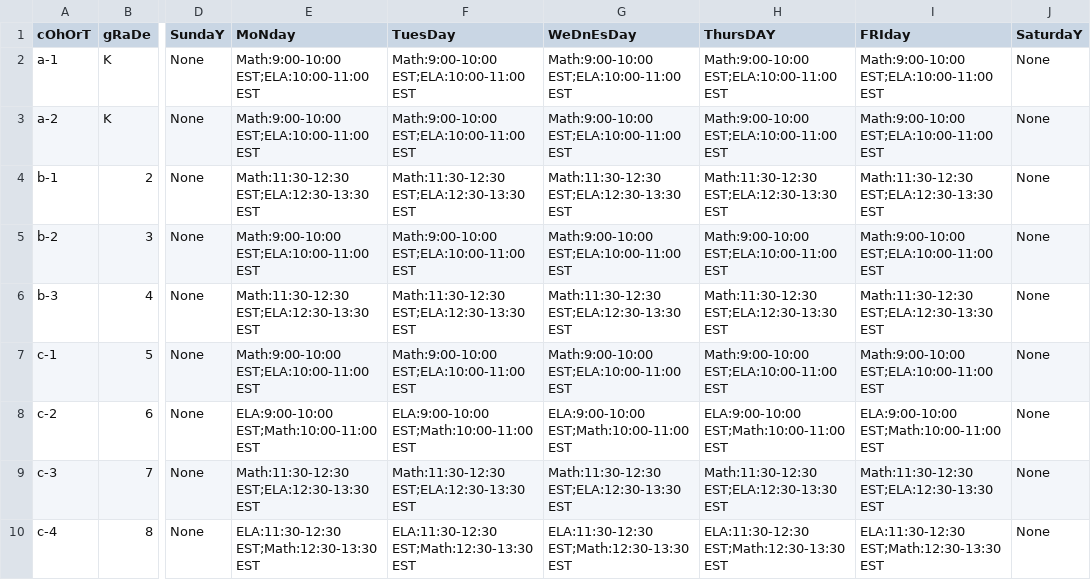
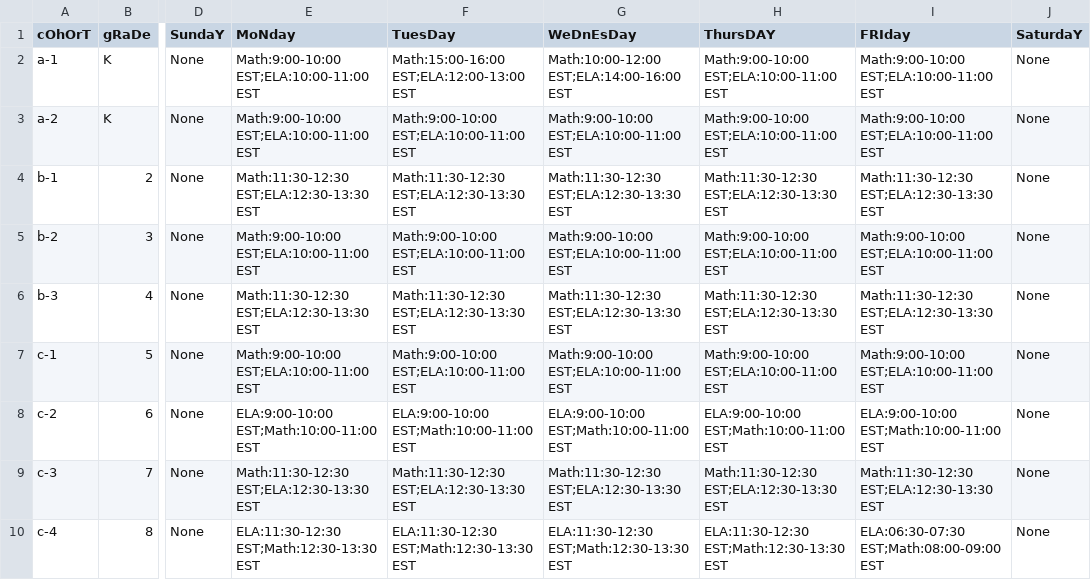
Before and after one commit to anthonypetter/tbt_portal, a CSV file: web/src/utils/csv/__tests__/valid-math-and-ela-casing.csv, drawn as a sheet; only a part is shown, gaps mark what is left out; the diff names each change by its address in the sheet, - before the commit and + after, or states it on an @@ line.

Commit message:
web: modify CSV data

```diff
--- a/web/src/utils/csv/__tests__/valid-math-and-ela-casing.csv
+++ b/web/src/utils/csv/__tests__/valid-math-and-ela-casing.csv
-F2 (TuesDay): Math:9:00-10:00 EST;ELA:10:00-11:00 EST
+F2 (TuesDay): Math:15:00-16:00 EST;ELA:12:00-13:00 EST
-G2 (WeDnEsDay): Math:9:00-10:00 EST;ELA:10:00-11:00 EST
+G2 (WeDnEsDay): Math:10:00-12:00 EST;ELA:14:00-16:00 EST
-I10 (FRIday): ELA:11:30-12:30 EST;Math:12:30-13:30 EST
+I10 (FRIday): ELA:06:30-07:30 EST;Math:08:00-09:00 EST
```
Also changed, not shown: web/src/utils/csv/__tests__/valid-math-and-ela.csv, 1 other file.
